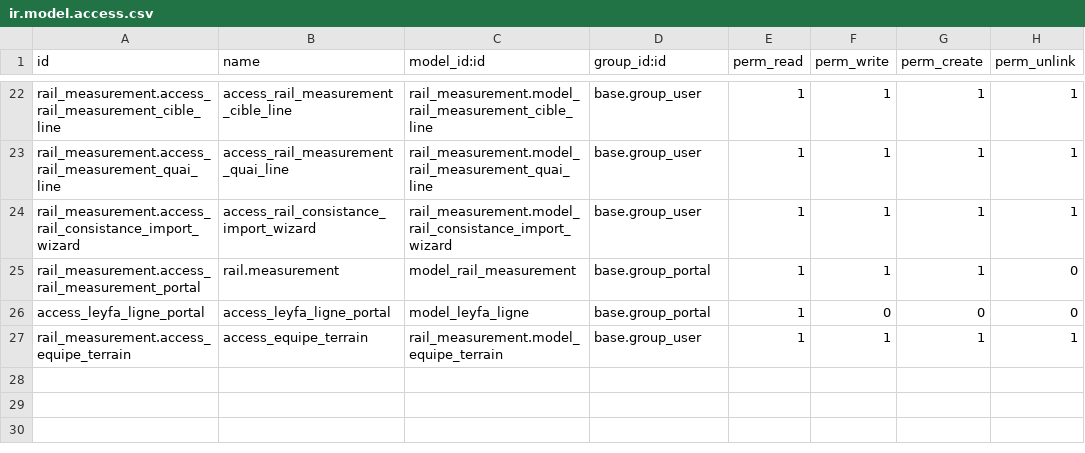
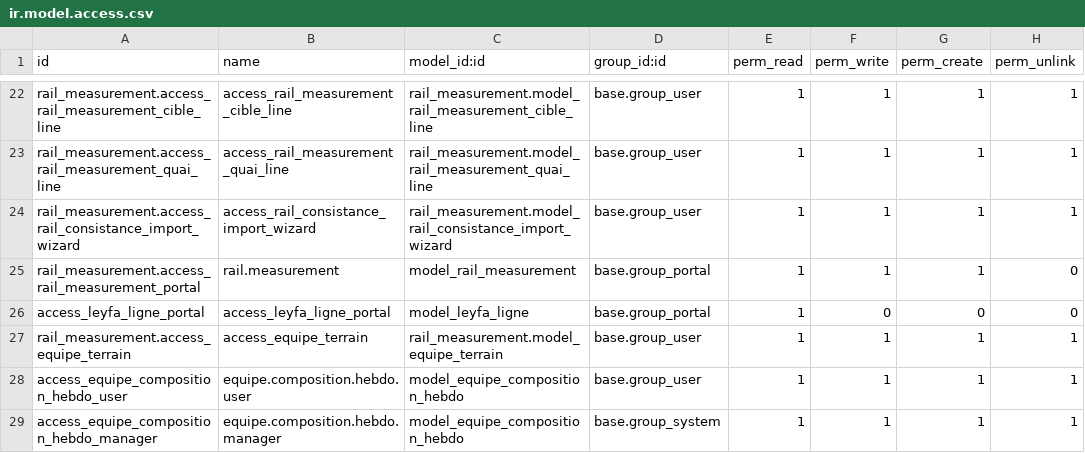
Before and after one commit to paulalexis/odoo_leyfa_models, a CSV file: rail_measurement/security/ir.model.access.csv, drawn as a sheet; only a part is shown, gaps mark what is left out; the diff names each change by its address in the sheet, - before the commit and + after, or states it on an @@ line.

```diff
--- a/rail_measurement/security/ir.model.access.csv
+++ b/rail_measurement/security/ir.model.access.csv
+row 28: access_equipe_composition_hebdo_user | equipe.composition.hebdo.user | model_equipe_composition_hebdo | base.group_user | 1 | 1 | 1 | 1
+row 29: access_equipe_composition_hebdo_manager | equipe.composition.hebdo.manager | model_equipe_composition_hebdo | base.group_system | 1 | 1 | 1 | 1
```
Also changed, not shown: 14 other files.
